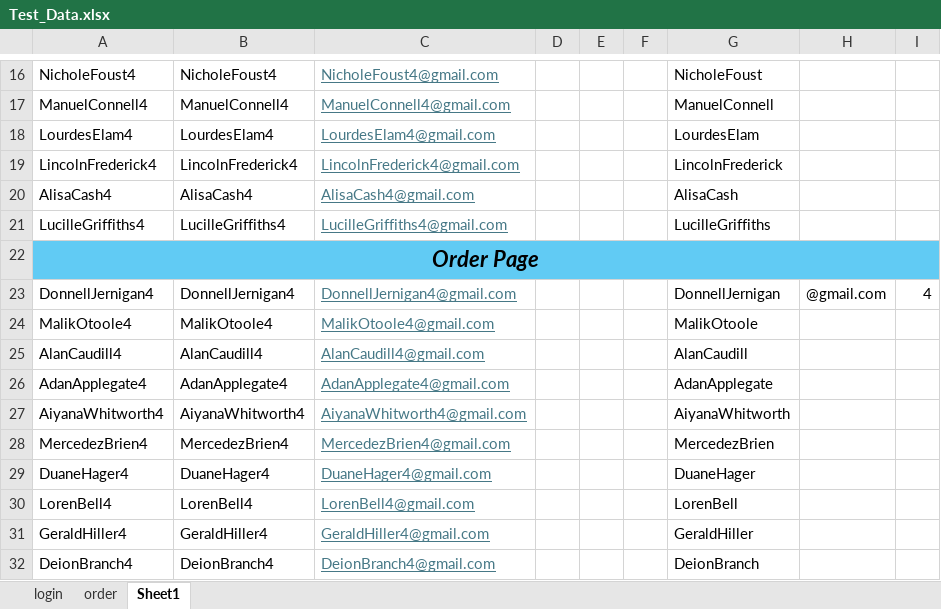
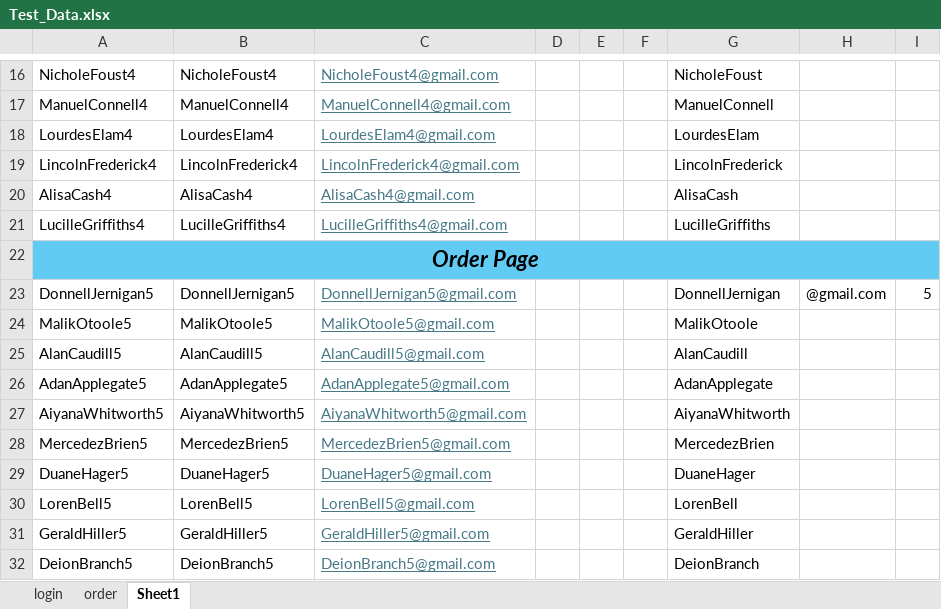
Before and after one commit to DmitriyV7/POM6, an Excel workbook: src/main/resources/test_data/Test_Data.xlsx, sheet Sheet1, drawn as a sheet; only a part is shown, gaps mark what is left out; values as stored, in another font and other column widths than the file's, no borders; the diff covers the shown part only; the diff names each change by its address in the sheet, - before the commit and + after, or states it on an @@ line.

Commit message:
updated data

```diff
--- a/src/main/resources/test_data/Test_Data.xlsx (sheet Sheet1)
+++ b/src/main/resources/test_data/Test_Data.xlsx (sheet Sheet1)
-A23: DonnellJernigan4
+A23: DonnellJernigan5
-B23: DonnellJernigan4
+B23: DonnellJernigan5
-C23: DonnellJernigan4@gmail.com
+C23: DonnellJernigan5@gmail.com
-I23: 4
+I23: 5
-A24: MalikOtoole4
+A24: MalikOtoole5
-B24: MalikOtoole4
+B24: MalikOtoole5
-C24: MalikOtoole4@gmail.com
+C24: MalikOtoole5@gmail.com
-A25: AlanCaudill4
+A25: AlanCaudill5
-B25: AlanCaudill4
+B25: AlanCaudill5
-C25: AlanCaudill4@gmail.com
+C25: AlanCaudill5@gmail.com
-A26: AdanApplegate4
+A26: AdanApplegate5
-B26: AdanApplegate4
+B26: AdanApplegate5
-C26: AdanApplegate4@gmail.com
+C26: AdanApplegate5@gmail.com
-A27: AiyanaWhitworth4
+A27: AiyanaWhitworth5
-B27: AiyanaWhitworth4
+B27: AiyanaWhitworth5
-C27: AiyanaWhitworth4@gmail.com
+C27: AiyanaWhitworth5@gmail.com
-A28: MercedezBrien4
+A28: MercedezBrien5
-B28: MercedezBrien4
+B28: MercedezBrien5
-C28: MercedezBrien4@gmail.com
+C28: MercedezBrien5@gmail.com
-A29: DuaneHager4
+A29: DuaneHager5
-B29: DuaneHager4
+B29: DuaneHager5
-C29: DuaneHager4@gmail.com
+C29: DuaneHager5@gmail.com
-A30: LorenBell4
+A30: LorenBell5
-B30: LorenBell4
+B30: LorenBell5
-C30: LorenBell4@gmail.com
+C30: LorenBell5@gmail.com
-A31: GeraldHiller4
+A31: GeraldHiller5
-B31: GeraldHiller4
+B31: GeraldHiller5
-C31: GeraldHiller4@gmail.com
+C31: GeraldHiller5@gmail.com
-A32: DeionBranch4
+A32: DeionBranch5
-B32: DeionBranch4
+B32: DeionBranch5
-C32: DeionBranch4@gmail.com
+C32: DeionBranch5@gmail.com
```
Also changed, not shown: 30 edited cells elsewhere in this sheet, sheet order, 3 other files.
